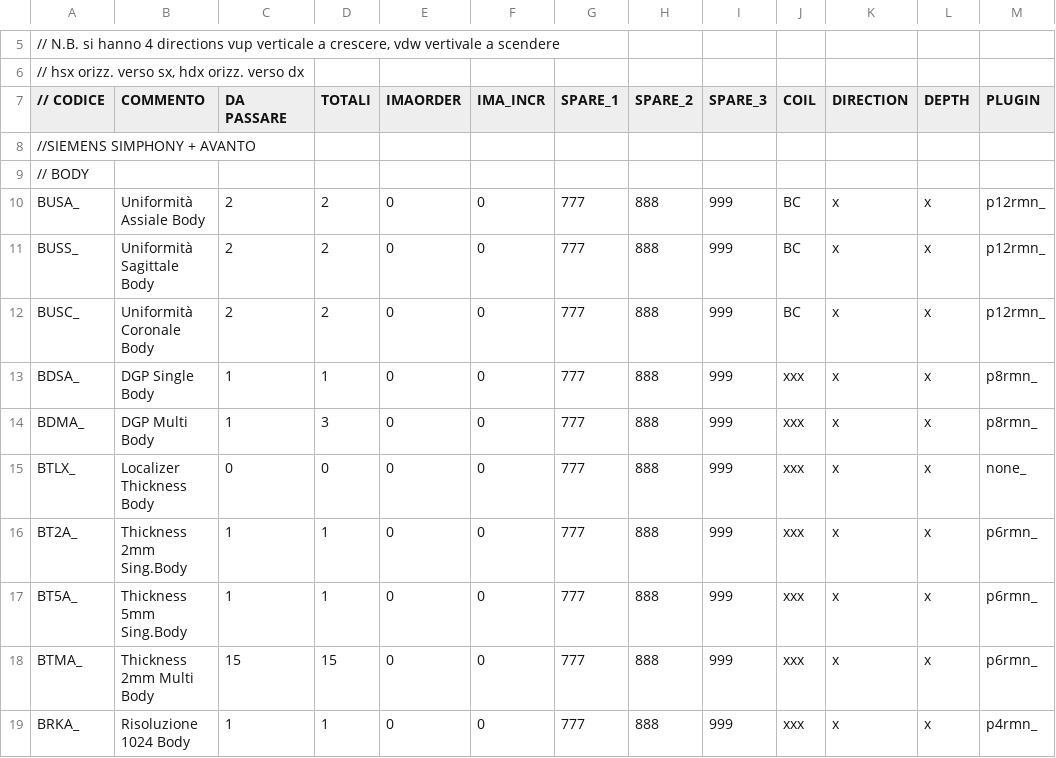
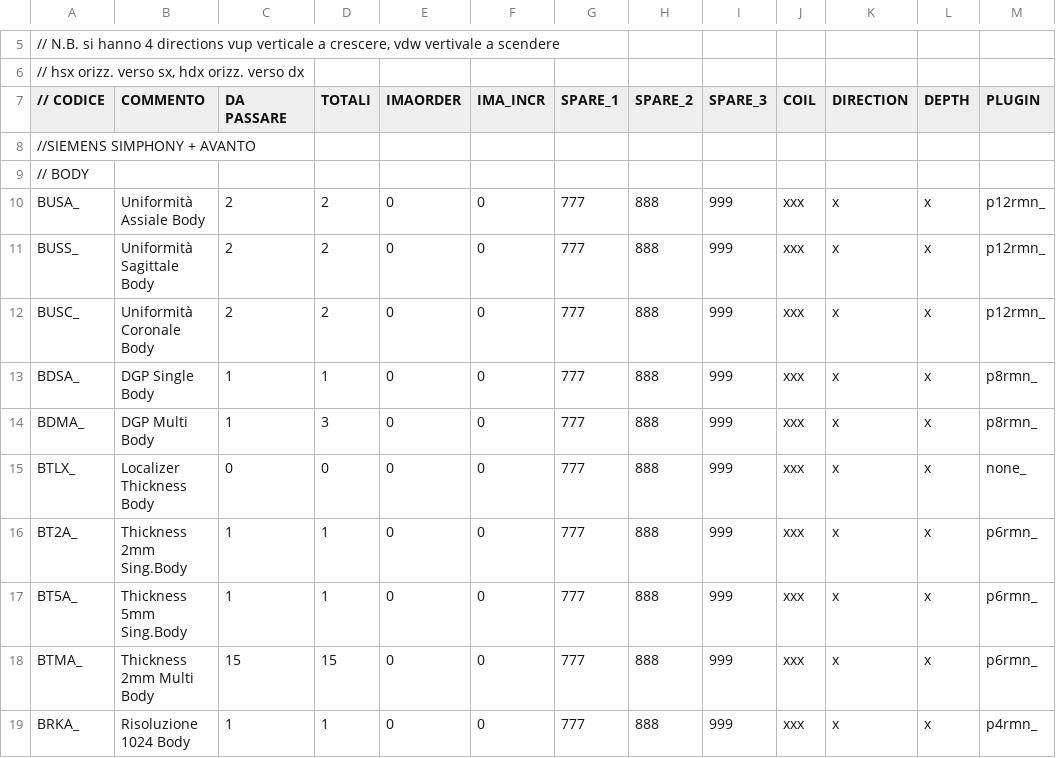
Before and after one commit to albertoduina/ControlliMensili, a CSV file: ControlliMensili/codiciNew.csv, drawn as a sheet; only a part is shown, gaps mark what is left out.

```diff
--- a/ControlliMensili/codiciNew.csv
+++ b/ControlliMensili/codiciNew.csv
@@ -9,5 +9,5 @@
 // BODY;;;;;;;;;;;;
-BUSA_;Uniformità Assiale Body;2;2;0;0;777;888;999;BC;x;x;p12rmn_
-BUSS_;Uniformità Sagittale Body;2;2;0;0;777;888;999;BC;x;x;p12rmn_
-BUSC_;Uniformità Coronale Body;2;2;0;0;777;888;999;BC;x;x;p12rmn_
+BUSA_;Uniformità Assiale Body;2;2;0;0;777;888;999;xxx;x;x;p12rmn_
+BUSS_;Uniformità Sagittale Body;2;2;0;0;777;888;999;xxx;x;x;p12rmn_
+BUSC_;Uniformità Coronale Body;2;2;0;0;777;888;999;xxx;x;x;p12rmn_
 BDSA_;DGP Single Body;1;1;0;0;777;888;999;xxx;x;x;p8rmn_
```
Also changed, not shown: ControlliMensili/codiciGavardo.csv, 5 other files.
